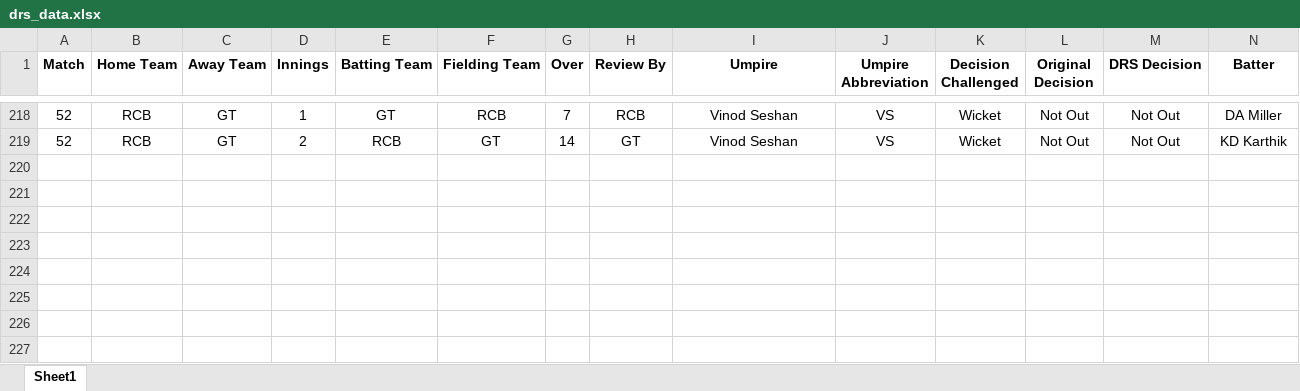
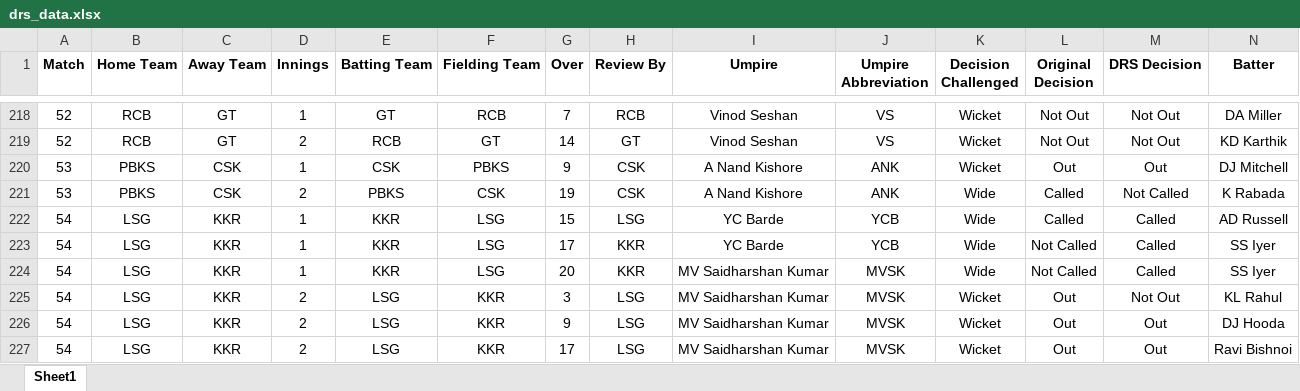
Before and after one commit to uhvardhan/Cricket-Project, an Excel workbook: data/drs_data.xlsx, sheet Sheet1, drawn as a sheet; only a part is shown, gaps mark what is left out; values as stored, in another font and other column widths than the file's, no borders; rows hold the shown columns only; the diff names each change by its address in the sheet, - before the commit and + after, or states it on an @@ line.

Commit message:
data updated upto May 5

```diff
--- a/data/drs_data.xlsx (sheet Sheet1)
+++ b/data/drs_data.xlsx (sheet Sheet1)
+row 220: 53 | PBKS | CSK | 1 | CSK | PBKS | 9 | CSK | A Nand Kishore | ANK | Wicket | Out | Out | DJ Mitchell
+row 221: 53 | PBKS | CSK | 2 | PBKS | CSK | 19 | CSK | A Nand Kishore | ANK | Wide | Called | Not Called | K Rabada
+row 222: 54 | LSG | KKR | 1 | KKR | LSG | 15 | LSG | YC Barde | YCB | Wide | Called | Called | AD Russell
+row 223: 54 | LSG | KKR | 1 | KKR | LSG | 17 | KKR | YC Barde | YCB | Wide | Not Called | Called | SS Iyer
+row 224: 54 | LSG | KKR | 1 | KKR | LSG | 20 | KKR | MV Saidharshan Kumar | MVSK | Wide | Not Called | Called | SS Iyer
+row 225: 54 | LSG | KKR | 2 | LSG | KKR | 3 | LSG | MV Saidharshan Kumar | MVSK | Wicket | Out | Not Out | KL Rahul
+row 226: 54 | LSG | KKR | 2 | LSG | KKR | 9 | LSG | MV Saidharshan Kumar | MVSK | Wicket | Out | Out | DJ Hooda
+row 227: 54 | LSG | KKR | 2 | LSG | KKR | 17 | LSG | MV Saidharshan Kumar | MVSK | Wicket | Out | Out | Ravi Bishnoi
```
